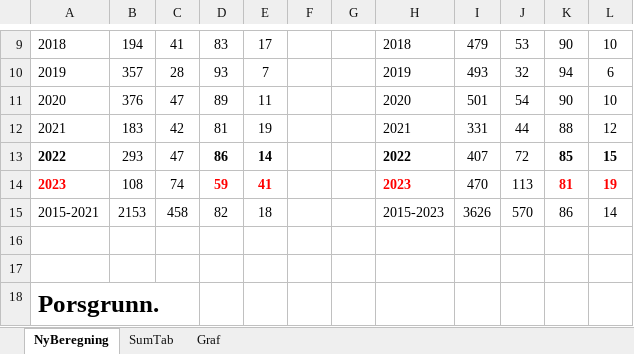
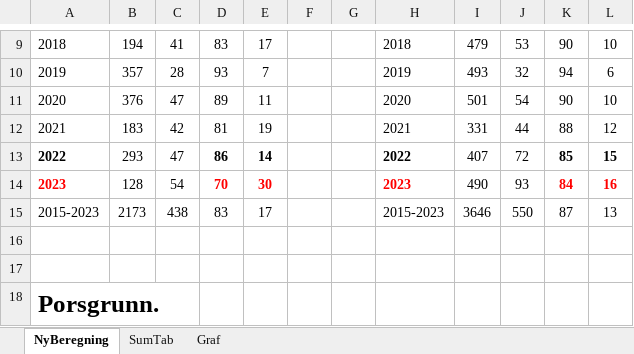
Before and after one commit to klmrules/bypakke_grenland, an Excel workbook: nedlastede data/areal/Boliger2015-2023_statistikk_til_TFK.xlsx, sheet NyBeregning, drawn as a sheet; only a part is shown, gaps mark what is left out; values as stored, in another font and other column widths than the file's, no borders; removed rows and columns are numbered as before the commit, all else as after; the diff names each change by its address in the sheet, - before the commit and + after, or states it on an @@ line.

```diff
--- a/nedlastede data/areal/Boliger2015-2023_statistikk_til_TFK.xlsx (sheet NyBeregning)
+++ b/nedlastede data/areal/Boliger2015-2023_statistikk_til_TFK.xlsx (sheet NyBeregning)
-row 14: 2023 | 108 | 74 | 59 | 41 |  |  | 2023 | 470 | 113 | 81 | 19
-row 15: 2015-2021 | 2153 | 458 | 82 | 18 |  |  | 2015-2023 | 3626 | 570 | 86 | 14
+row 14: 2023 | 128 | 54 | 70 | 30 |  |  | 2023 | 490 | 93 | 84 | 16
+row 15: 2015-2023 | 2173 | 438 | 83 | 17 |  |  | 2015-2023 | 3646 | 550 | 87 | 13
```
Also changed, not shown: sheet Graf, sheet SumTab, charts or pictures, 3 other files.
